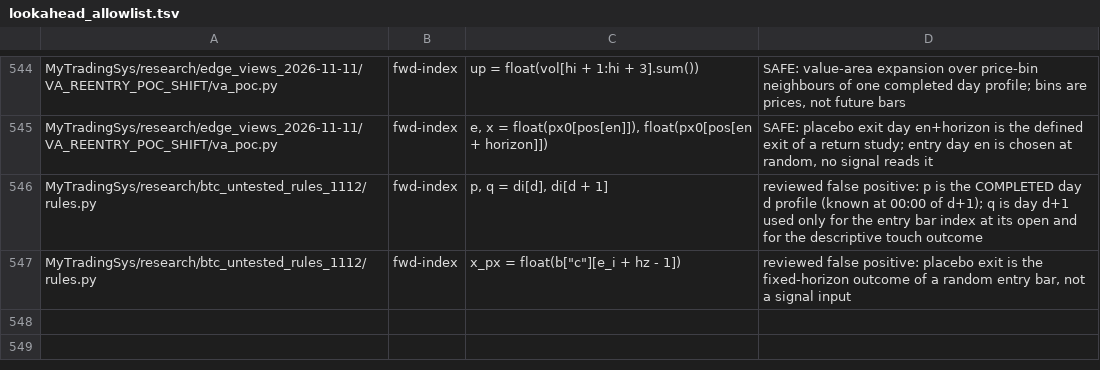
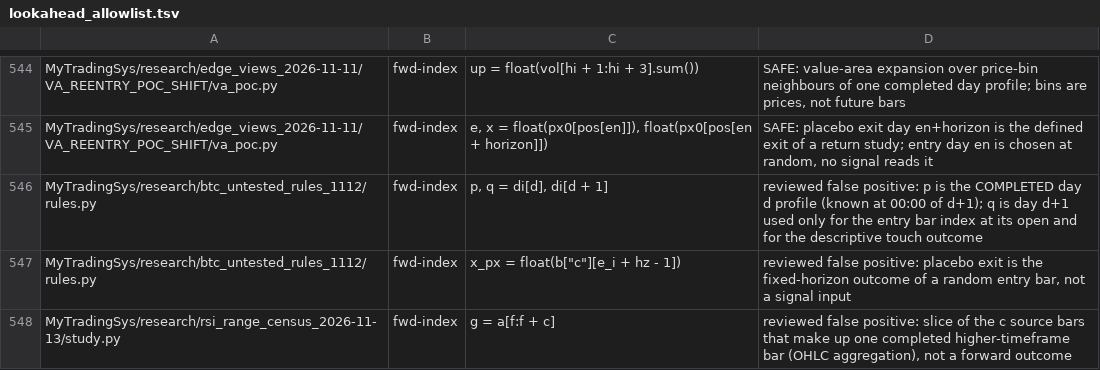
Before and after one commit to jishusharma/mts, a TSV file: scripts/dev/lookahead_allowlist.tsv, drawn as a sheet; only a part is shown, gaps mark what is left out; the diff names each change by its address in the sheet, - before the commit and + after, or states it on an @@ line.

```diff
--- a/scripts/dev/lookahead_allowlist.tsv
+++ b/scripts/dev/lookahead_allowlist.tsv
+row 548: MyTradingSys/research/rsi_range_census_2026-11-13/study.py | fwd-index | g = a[f:f + c] | reviewed false positive: slice of the c source bars that make up one completed higher-timeframe bar (OHLC aggregation), not a forward outcome
```
Also changed, not shown: scripts/dev/extra_tests.tsv, 7 other files.
